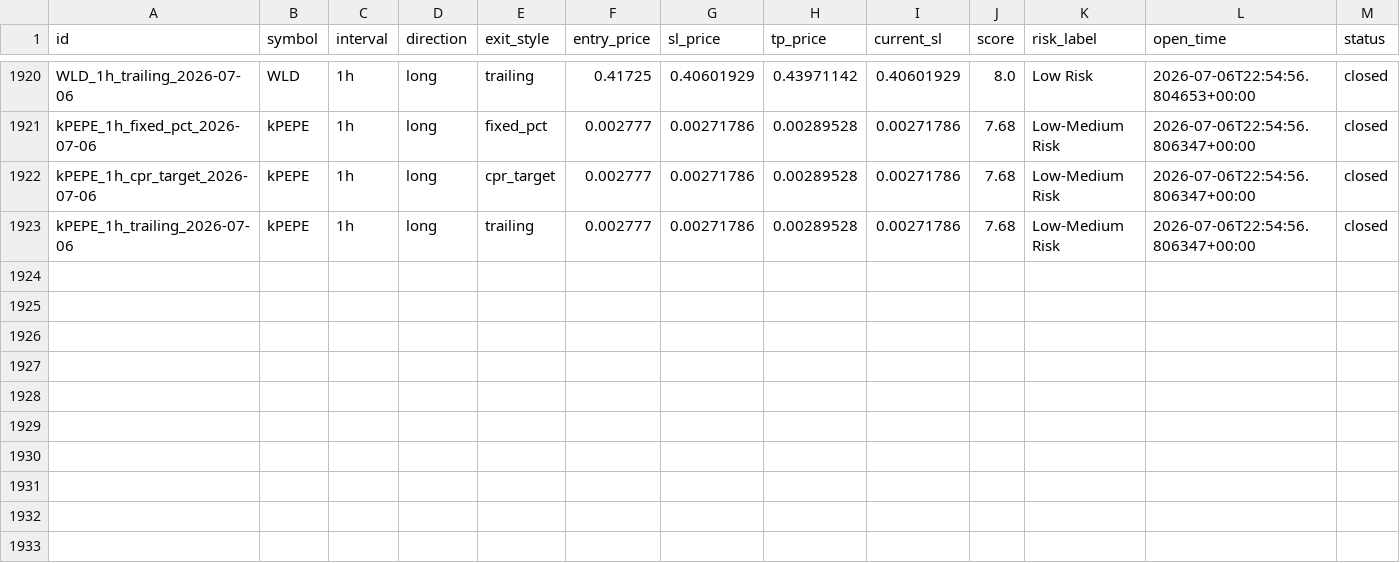
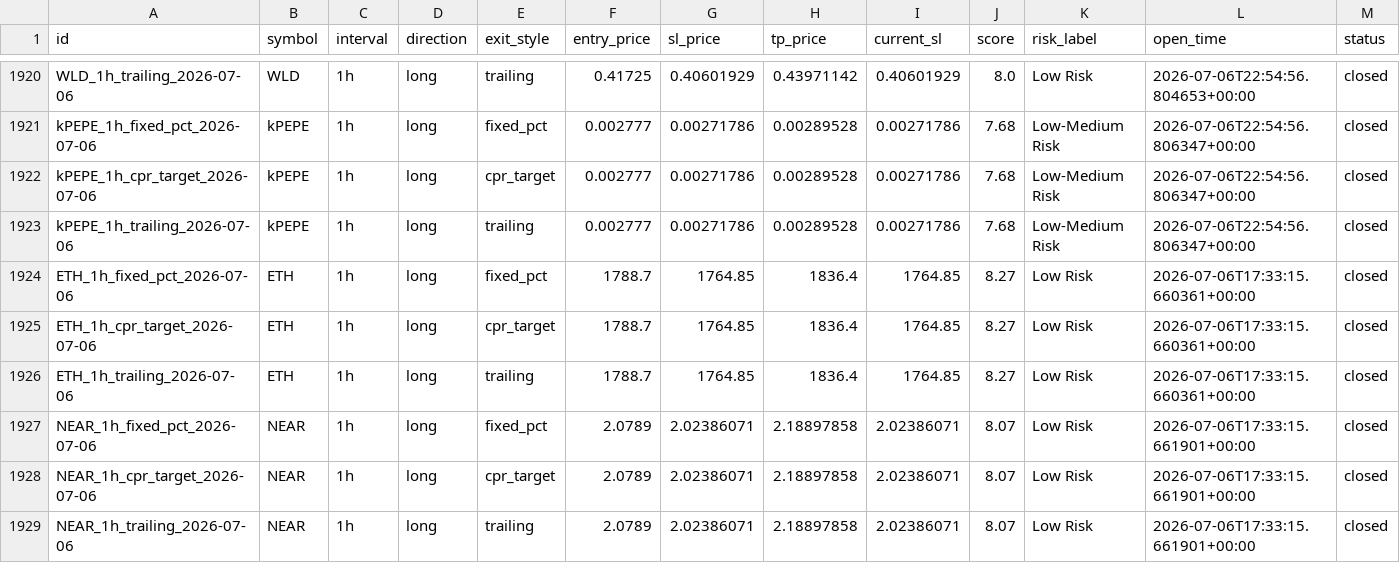
Before and after one commit to raamdhul-star/varam-dynamics-bot, a CSV file: results/paper_trades/trade_history.csv, drawn as a sheet; only a part is shown, gaps mark what is left out; rows hold the shown columns only; the diff names each change by its address in the sheet, - before the commit and + after, or states it on an @@ line.

```diff
--- a/results/paper_trades/trade_history.csv
+++ b/results/paper_trades/trade_history.csv
+row 1924: ETH_1h_fixed_pct_2026-07-06 | ETH | 1h | long | fixed_pct | 1788.7 | 1764.85 | 1836.4 | 1764.85 | 8.27 | Low Risk | 2026-07-06T17:33:15.660361+00:00 | closed
+row 1925: ETH_1h_cpr_target_2026-07-06 | ETH | 1h | long | cpr_target | 1788.7 | 1764.85 | 1836.4 | 1764.85 | 8.27 | Low Risk | 2026-07-06T17:33:15.660361+00:00 | closed
+row 1926: ETH_1h_trailing_2026-07-06 | ETH | 1h | long | trailing | 1788.7 | 1764.85 | 1836.4 | 1764.85 | 8.27 | Low Risk | 2026-07-06T17:33:15.660361+00:00 | closed
+row 1927: NEAR_1h_fixed_pct_2026-07-06 | NEAR | 1h | long | fixed_pct | 2.0789 | 2.02386071 | 2.18897858 | 2.02386071 | 8.07 | Low Risk | 2026-07-06T17:33:15.661901+00:00 | closed
+row 1928: NEAR_1h_cpr_target_2026-07-06 | NEAR | 1h | long | cpr_target | 2.0789 | 2.02386071 | 2.18897858 | 2.02386071 | 8.07 | Low Risk | 2026-07-06T17:33:15.661901+00:00 | closed
+row 1929: NEAR_1h_trailing_2026-07-06 | NEAR | 1h | long | trailing | 2.0789 | 2.02386071 | 2.18897858 | 2.02386071 | 8.07 | Low Risk | 2026-07-06T17:33:15.661901+00:00 | closed
```
Also changed, not shown: 1 other file.
